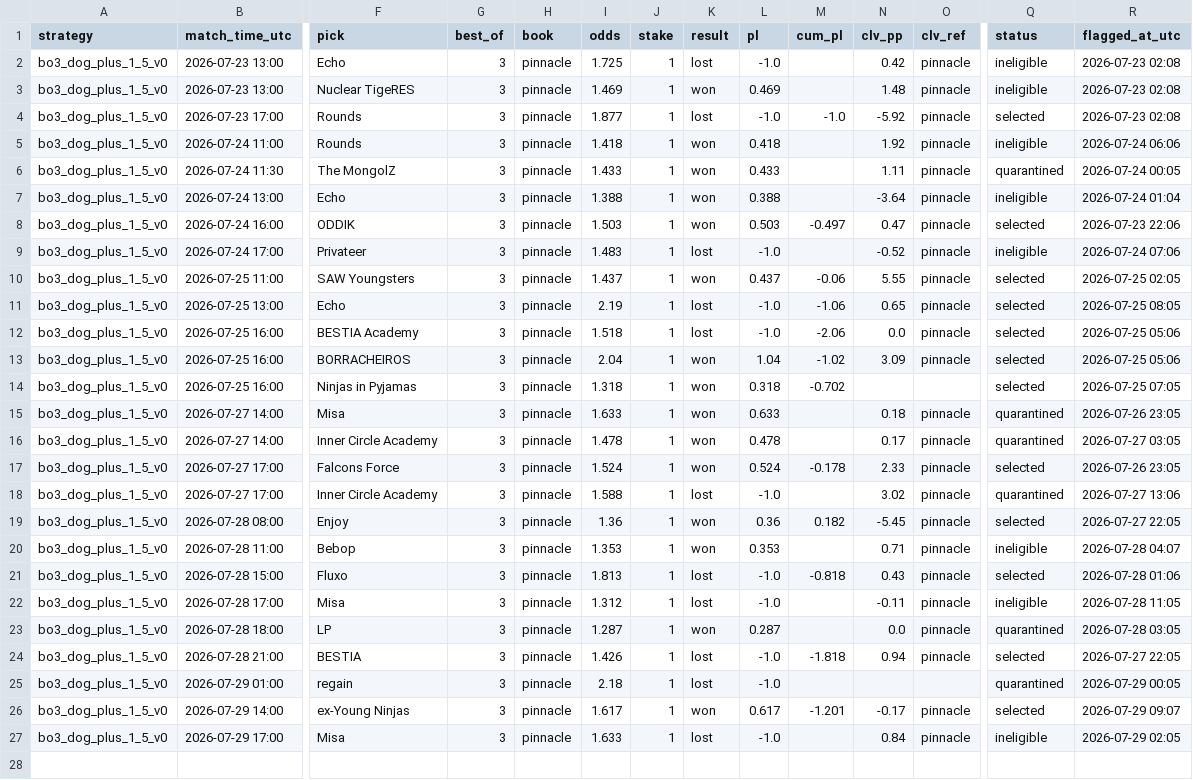
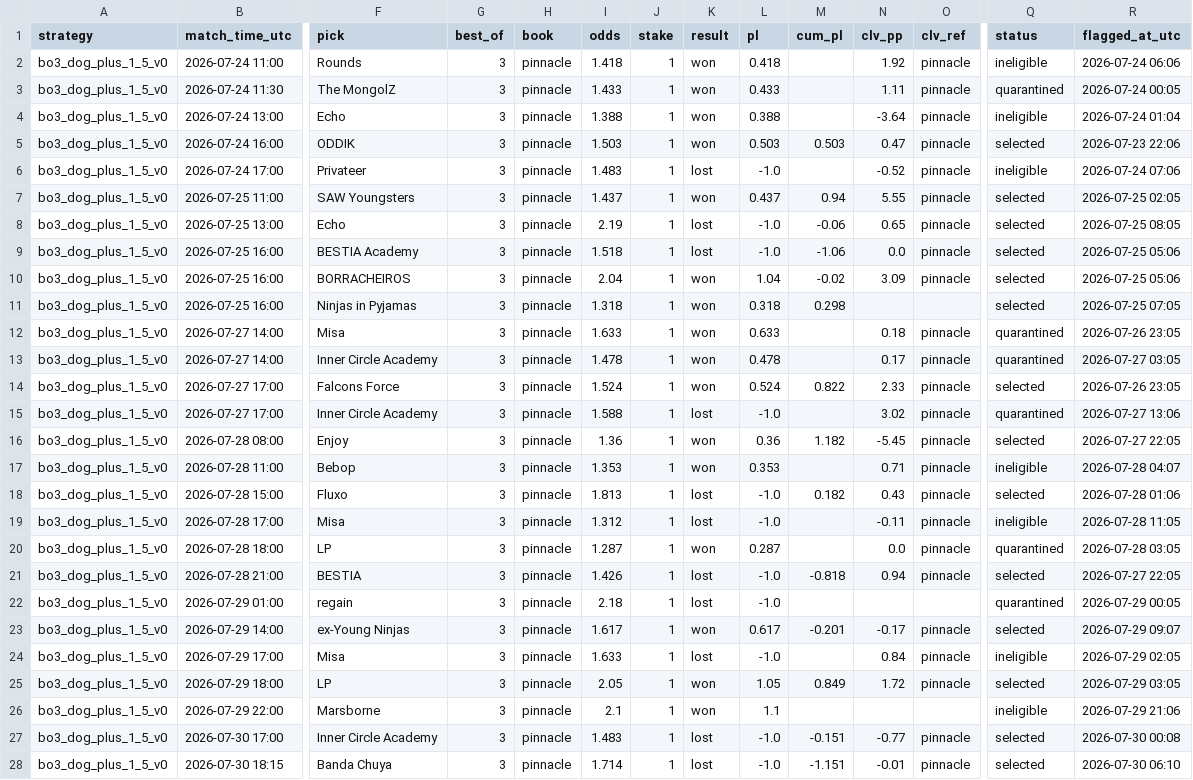
Before and after one commit to hyprcs/cs2hub, a CSV file: strategies/data/bo3_dog_plus_1_5_v0.csv, drawn as a sheet; only a part is shown, gaps mark what is left out; removed rows and columns are numbered as before the commit, all else as after; rows hold the shown columns only; the diff names each change by its address in the sheet, - before the commit and + after, or states it on an @@ line.

```diff
--- a/strategies/data/bo3_dog_plus_1_5_v0.csv
+++ b/strategies/data/bo3_dog_plus_1_5_v0.csv
-row 2: bo3_dog_plus_1_5_v0 | 2026-07-23 13:00 | Echo | 3 | pinnacle | 1.725 | 1 | lost | -1.0 |  | 0.42 | pinnacle | ineligible | 2026-07-23 02:08
-row 3: bo3_dog_plus_1_5_v0 | 2026-07-23 13:00 | Nuclear TigeRES | 3 | pinnacle | 1.469 | 1 | won | 0.469 |  | 1.48 | pinnacle | ineligible | 2026-07-23 02:08
-row 4: bo3_dog_plus_1_5_v0 | 2026-07-23 17:00 | Rounds | 3 | pinnacle | 1.877 | 1 | lost | -1.0 | -1.0 | -5.92 | pinnacle | selected | 2026-07-23 02:08
-M5 (cum_pl): -0.497
+M5 (cum_pl): 0.503
-M7 (cum_pl): -0.06
+M7 (cum_pl): 0.94
-M8 (cum_pl): -1.06
+M8 (cum_pl): -0.06
-M9 (cum_pl): -2.06
+M9 (cum_pl): -1.06
-M10 (cum_pl): -1.02
+M10 (cum_pl): -0.02
-M11 (cum_pl): -0.702
+M11 (cum_pl): 0.298
-M14 (cum_pl): -0.178
+M14 (cum_pl): 0.822
-M16 (cum_pl): 0.182
+M16 (cum_pl): 1.182
-M18 (cum_pl): -0.818
+M18 (cum_pl): 0.182
-M21 (cum_pl): -1.818
+M21 (cum_pl): -0.818
-M23 (cum_pl): -1.201
+M23 (cum_pl): -0.201
+row 25: bo3_dog_plus_1_5_v0 | 2026-07-29 18:00 | LP | 3 | pinnacle | 2.05 | 1 | won | 1.05 | 0.849 | 1.72 | pinnacle | selected | 2026-07-29 03:05
+row 26: bo3_dog_plus_1_5_v0 | 2026-07-29 22:00 | Marsborne | 3 | pinnacle | 2.1 | 1 | won | 1.1 |  |  |  | ineligible | 2026-07-29 21:06
+row 27: bo3_dog_plus_1_5_v0 | 2026-07-30 17:00 | Inner Circle Academy | 3 | pinnacle | 1.483 | 1 | lost | -1.0 | -0.151 | -0.77 | pinnacle | selected | 2026-07-30 00:08
+row 28: bo3_dog_plus_1_5_v0 | 2026-07-30 18:15 | Banda Chuya | 3 | pinnacle | 1.714 | 1 | lost | -1.0 | -1.151 | -0.01 | pinnacle | selected | 2026-07-30 06:10
```
Also changed, not shown: strategies/data/all.csv, strategies/data/bo3_dog_plus_1_5_tp_v0.csv, 11 other files.
